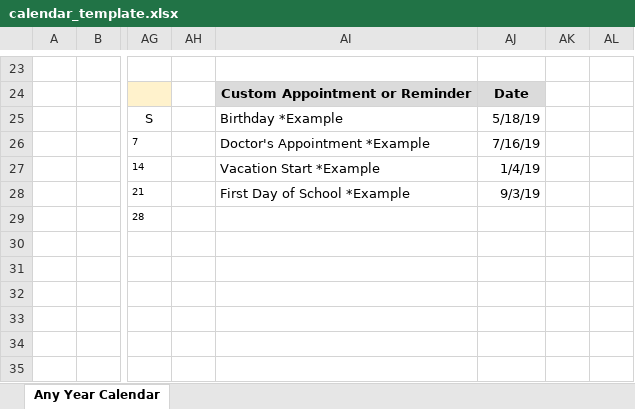
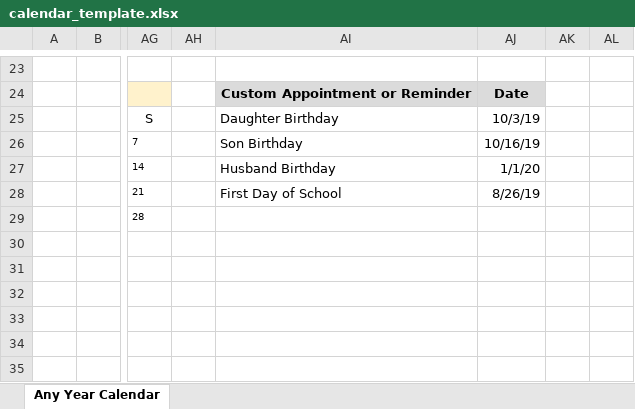
Before and after one commit to ArielMei/arielmei.github.io, an Excel workbook: EXCEL/calendar_template.xlsx, sheet Any Year Calendar, drawn as a sheet; only a part is shown, gaps mark what is left out; values as stored, in another font and other column widths than the file's, no borders; charts and pictures and conditional formats and table styles not drawn; the diff names each change by its address in the sheet, - before the commit and + after, or states it on an @@ line.

```diff
--- a/EXCEL/calendar_template.xlsx (sheet Any Year Calendar)
+++ b/EXCEL/calendar_template.xlsx (sheet Any Year Calendar)
-AI25: Birthday *Example
+AI25: Daughter Birthday
-AJ25: 5/18/19
+AJ25: 10/3/19
-AI26: Doctor's Appointment *Example
+AI26: Son Birthday
-AJ26: 7/16/19
+AJ26: 10/16/19
-AI27: Vacation Start *Example
+AI27: Husband Birthday
-AJ27: 1/4/19
+AJ27: 1/1/20
-AI28: First Day of School *Example
+AI28: First Day of School
-AJ28: 9/3/19
+AJ28: 8/26/19
```
Also changed, not shown: charts or pictures, 4 other files.
